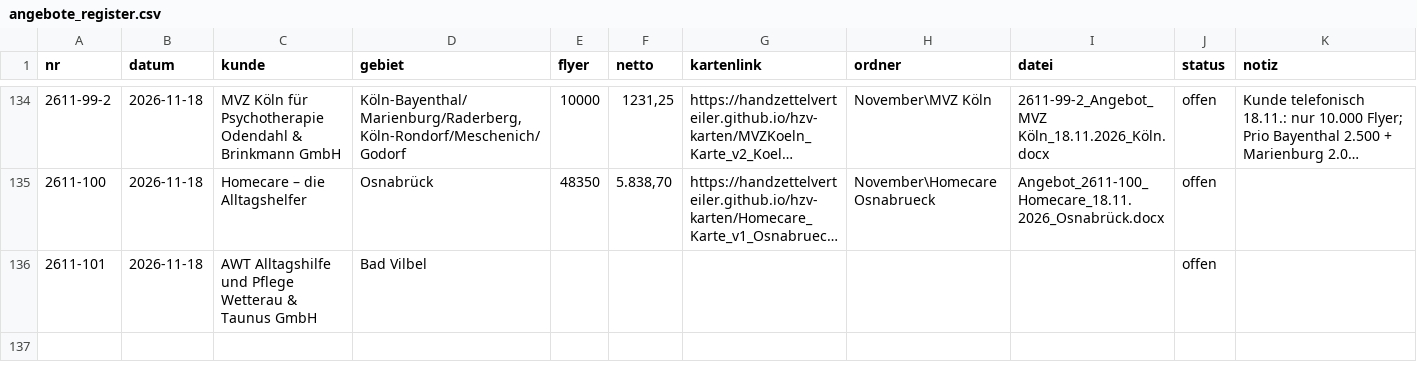
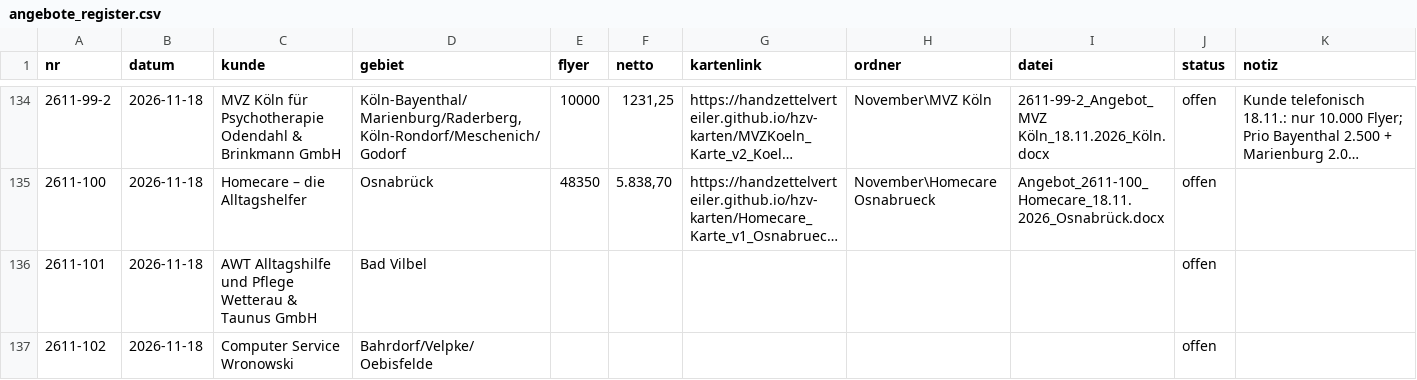
Before and after one commit to handzettelverteiler/hzv-karten, a CSV file: daten/angebote_register.csv, drawn as a sheet; only a part is shown, gaps mark what is left out; long unchanged cells end in ….

```diff
--- a/daten/angebote_register.csv
+++ b/daten/angebote_register.csv
@@ -136 +136,2 @@ nr;datum;kunde;gebiet;flyer;netto;kartenlink;ordner;datei;status;notiz
 2611-101;2026-11-18;AWT Alltagshilfe und Pflege Wetterau & Taunus GmbH;Bad Vilbel;;;;;;offen;
+2611-102;2026-11-18;Computer Service Wronowski;Bahrdorf/Velpke/Oebisfelde;;;;;;offen;
```
